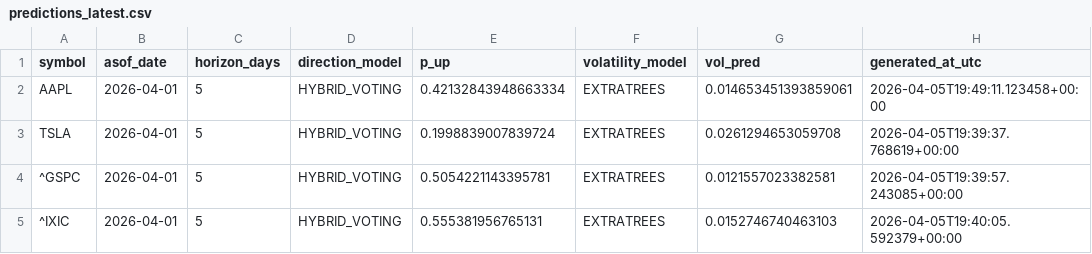
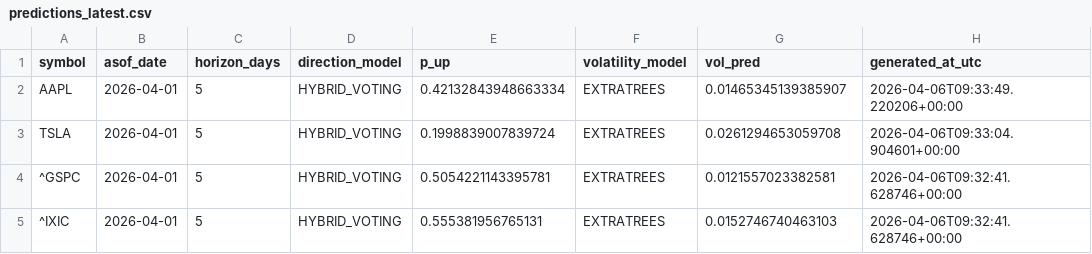
Before and after one commit to Asad600-star/Master_of_Degree, a CSV file: artifacts/predictions_latest.csv, drawn as a sheet.

```diff
--- a/artifacts/predictions_latest.csv
+++ b/artifacts/predictions_latest.csv
@@ -1,5 +1,5 @@
 symbol,asof_date,horizon_days,direction_model,p_up,volatility_model,vol_pred,generated_at_utc
-AAPL,2026-04-01,5,HYBRID_VOTING,0.42132843948663334,EXTRATREES,0.014653451393859061,2026-04-05T19:49:11.123458+00:00
-TSLA,2026-04-01,5,HYBRID_VOTING,0.1998839007839724,EXTRATREES,0.0261294653059708,2026-04-05T19:39:37.768619+00:00
-^GSPC,2026-04-01,5,HYBRID_VOTING,0.5054221143395781,EXTRATREES,0.0121557023382581,2026-04-05T19:39:57.243085+00:00
-^IXIC,2026-04-01,5,HYBRID_VOTING,0.555381956765131,EXTRATREES,0.0152746740463103,2026-04-05T19:40:05.592379+00:00
+AAPL,2026-04-01,5,HYBRID_VOTING,0.42132843948663334,EXTRATREES,0.01465345139385907,2026-04-06T09:33:49.220206+00:00
+TSLA,2026-04-01,5,HYBRID_VOTING,0.1998839007839724,EXTRATREES,0.0261294653059708,2026-04-06T09:33:04.904601+00:00
+^GSPC,2026-04-01,5,HYBRID_VOTING,0.5054221143395781,EXTRATREES,0.0121557023382581,2026-04-06T09:32:41.628746+00:00
+^IXIC,2026-04-01,5,HYBRID_VOTING,0.555381956765131,EXTRATREES,0.0152746740463103,2026-04-06T09:32:41.628746+00:00
```
Also changed, not shown: 8 other files.
